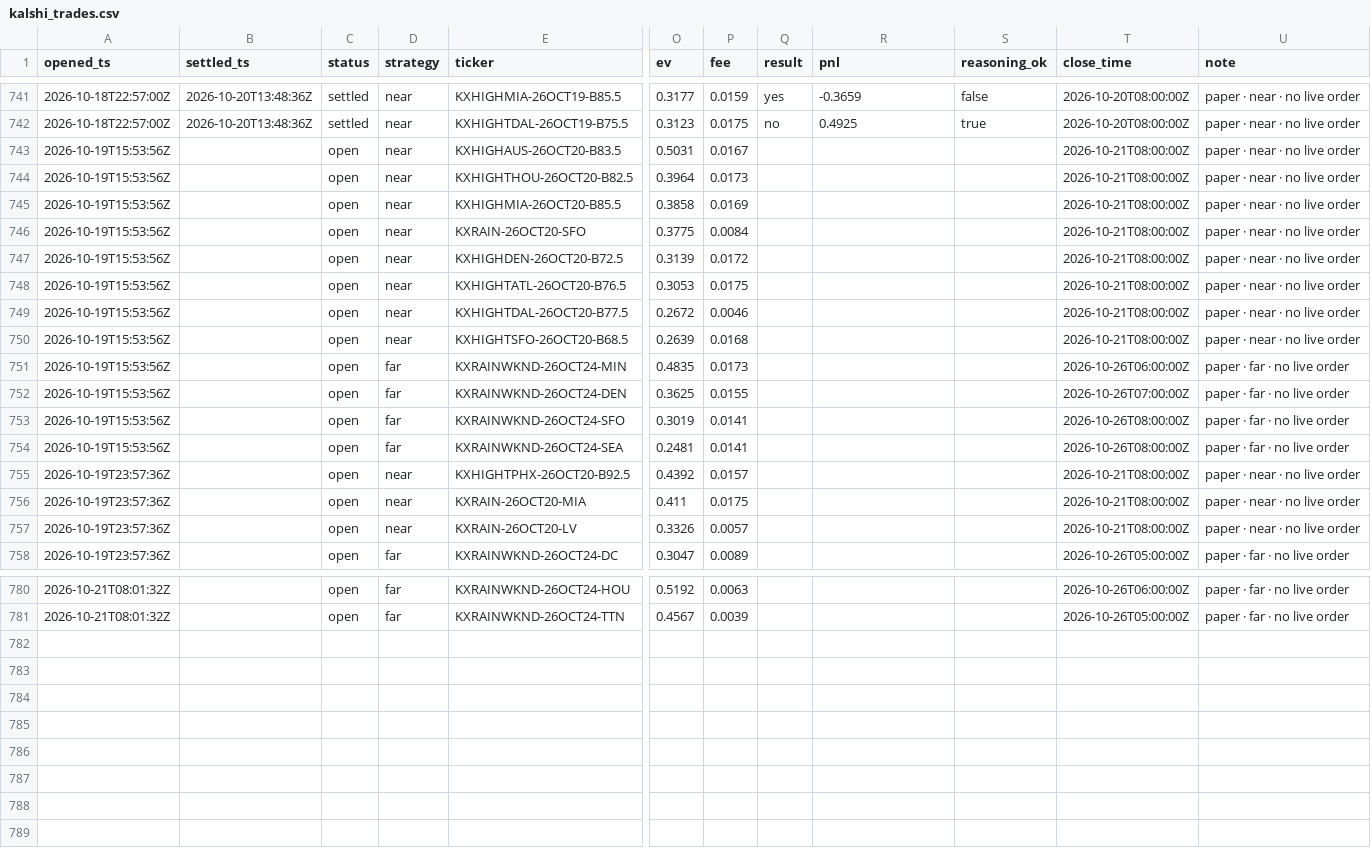
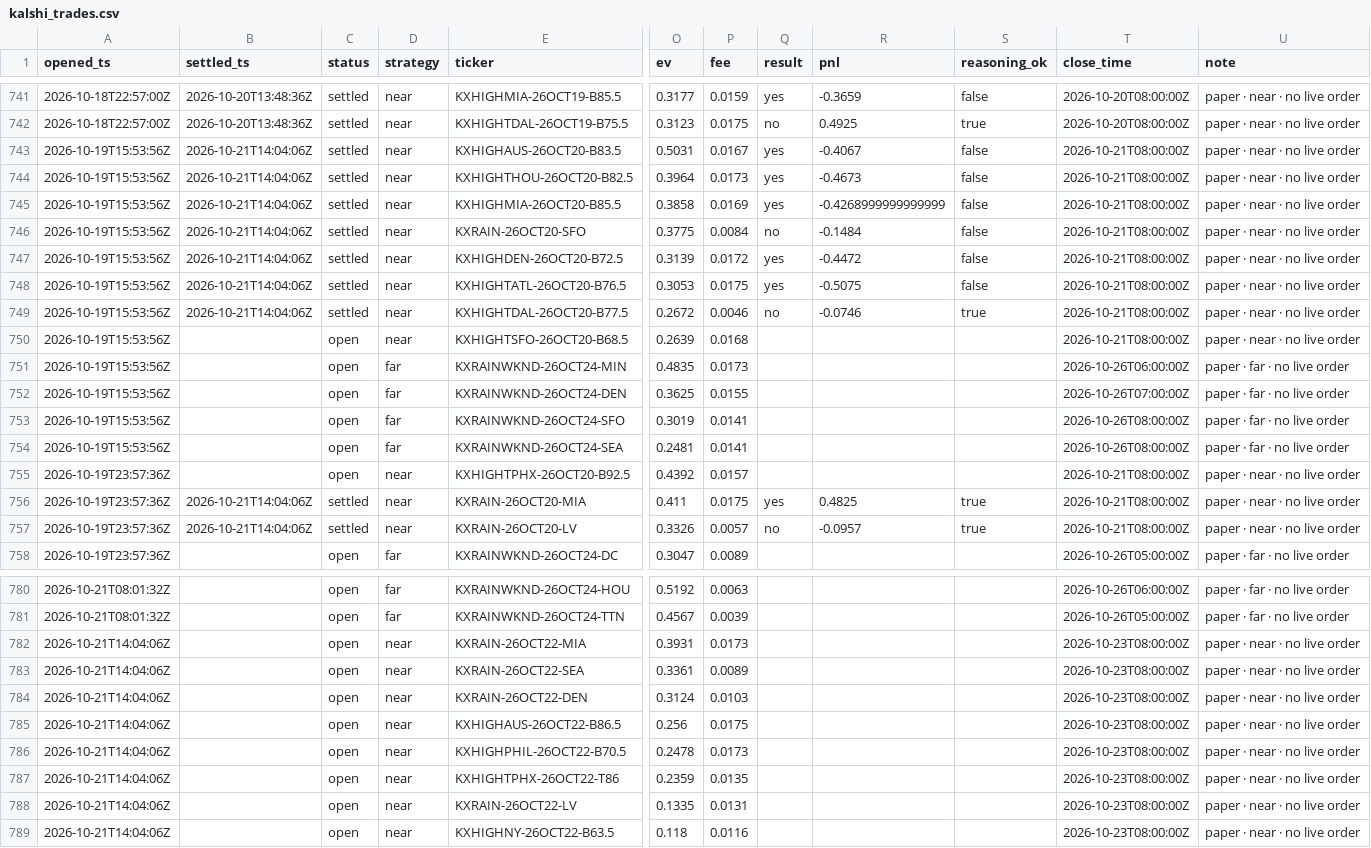
Before and after one commit to JakeA02/EduardoSaverin, a CSV file: data/paper/kalshi_trades.csv, drawn as a sheet; only a part is shown, gaps mark what is left out; rows hold the shown columns only; the diff names each change by its address in the sheet, - before the commit and + after, or states it on an @@ line.

```diff
--- a/data/paper/kalshi_trades.csv
+++ b/data/paper/kalshi_trades.csv
-B743:B749 (settled_ts): (empty)
+B743:B749 (settled_ts): 2026-10-21T14:04:06Z
-C743:C749 (status): open
+C743:C749 (status): settled
-Q743:Q745 (result): (empty)
+Q743:Q745 (result): yes
-R743 (pnl): (empty)
+R743 (pnl): -0.4067
-S743:S748 (reasoning_ok): (empty)
+S743:S748 (reasoning_ok): false
-R744 (pnl): (empty)
+R744 (pnl): -0.4673
-R745 (pnl): (empty)
+R745 (pnl): -0.4268999999999999
-Q746 (result): (empty)
+Q746 (result): no
-R746 (pnl): (empty)
+R746 (pnl): -0.1484
-Q747:Q748 (result): (empty)
+Q747:Q748 (result): yes
-R747 (pnl): (empty)
+R747 (pnl): -0.4472
-R748 (pnl): (empty)
+R748 (pnl): -0.5075
-Q749 (result): (empty)
+Q749 (result): no
-R749 (pnl): (empty)
+R749 (pnl): -0.0746
-S749 (reasoning_ok): (empty)
+S749 (reasoning_ok): true
-B756:B757 (settled_ts): (empty)
+B756:B757 (settled_ts): 2026-10-21T14:04:06Z
-C756:C757 (status): open
+C756:C757 (status): settled
-Q756 (result): (empty)
+Q756 (result): yes
-R756 (pnl): (empty)
+R756 (pnl): 0.4825
-S756:S757 (reasoning_ok): (empty)
+S756:S757 (reasoning_ok): true
-Q757 (result): (empty)
+Q757 (result): no
-R757 (pnl): (empty)
+R757 (pnl): -0.0957
+row 782: 2026-10-21T14:04:06Z |  | open | near | KXRAIN-26OCT22-MIA | 0.3931 | 0.0173 |  |  |  | 2026-10-23T08:00:00Z | paper · near · no live order
+row 783: 2026-10-21T14:04:06Z |  | open | near | KXRAIN-26OCT22-SEA | 0.3361 | 0.0089 |  |  |  | 2026-10-23T08:00:00Z | paper · near · no live order
+row 784: 2026-10-21T14:04:06Z |  | open | near | KXRAIN-26OCT22-DEN | 0.3124 | 0.0103 |  |  |  | 2026-10-23T08:00:00Z | paper · near · no live order
+row 785: 2026-10-21T14:04:06Z |  | open | near | KXHIGHAUS-26OCT22-B86.5 | 0.256 | 0.0175 |  |  |  | 2026-10-23T08:00:00Z | paper · near · no live order
+row 786: 2026-10-21T14:04:06Z |  | open | near | KXHIGHPHIL-26OCT22-B70.5 | 0.2478 | 0.0173 |  |  |  | 2026-10-23T08:00:00Z | paper · near · no live order
+row 787: 2026-10-21T14:04:06Z |  | open | near | KXHIGHTPHX-26OCT22-T86 | 0.2359 | 0.0135 |  |  |  | 2026-10-23T08:00:00Z | paper · near · no live order
+row 788: 2026-10-21T14:04:06Z |  | open | near | KXRAIN-26OCT22-LV | 0.1335 | 0.0131 |  |  |  | 2026-10-23T08:00:00Z | paper · near · no live order
+row 789: 2026-10-21T14:04:06Z |  | open | near | KXHIGHNY-26OCT22-B63.5 | 0.118 | 0.0116 |  |  |  | 2026-10-23T08:00:00Z | paper · near · no live order
```
Also changed, not shown: data/consensus/consensus.csv, data/paper/trades.csv, 7 other files.
